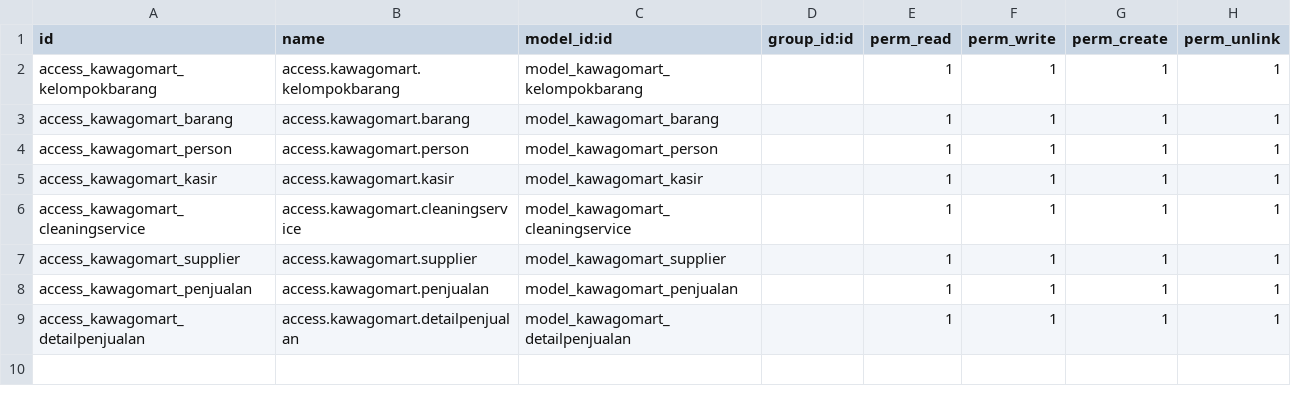
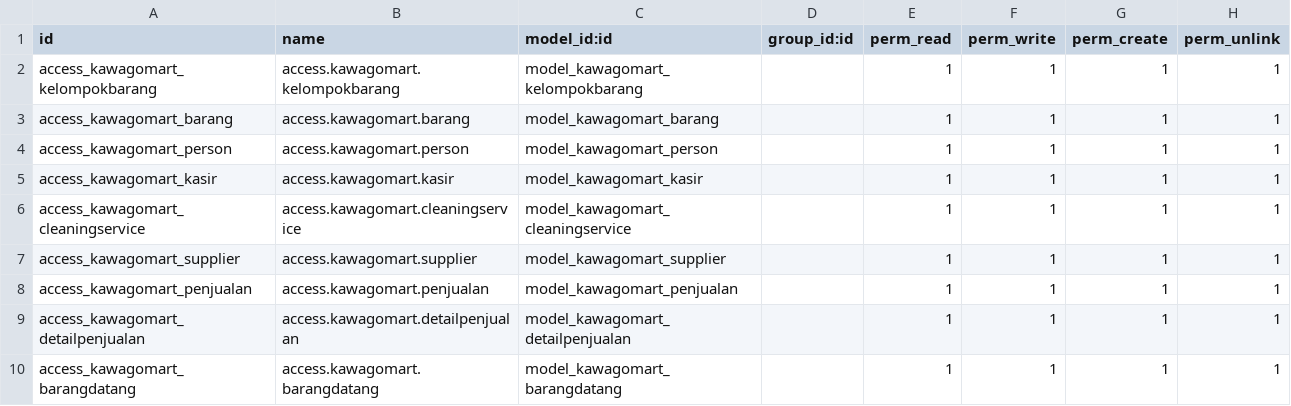
Before and after one commit to kawago2/custom-addons-odoo, a CSV file: custom/addons/kawagomart/security/ir.model.access.csv, drawn as a sheet; the diff names each change by its address in the sheet, - before the commit and + after, or states it on an @@ line.

Commit message:
add wizzard untuk input barang dan menambah action wizzard di barang view

```diff
--- a/custom/addons/kawagomart/security/ir.model.access.csv
+++ b/custom/addons/kawagomart/security/ir.model.access.csv
+row 10: access_kawagomart_barangdatang | access.kawagomart.barangdatang | model_kawagomart_barangdatang |  | 1 | 1 | 1 | 1
```
Also changed, not shown: 7 other files.
